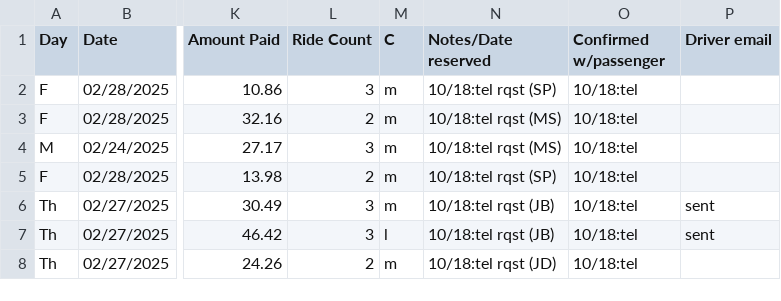
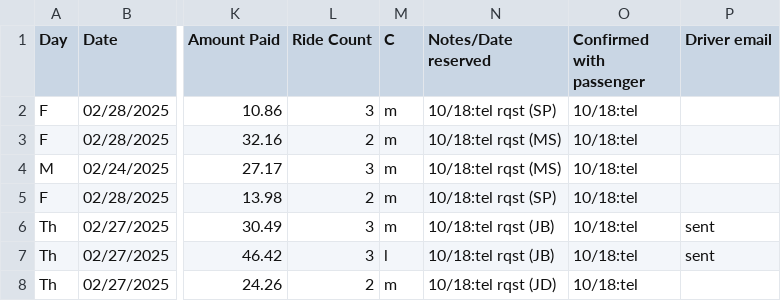
Before and after one commit to saasbook/lamorinda-spirit-van, a CSV file: db/fake_rides_data.csv, drawn as a sheet; only a part is shown, gaps mark what is left out; the diff names each change by its address in the sheet, - before the commit and + after, or states it on an @@ line.

Commit message:
Fixed rides schema issue, cleaned up old rides migrations, rename column in fake_rides csv

```diff
--- a/db/fake_rides_data.csv
+++ b/db/fake_rides_data.csv
-O1: Confirmed w/passenger
+O1: Confirmed with passenger
```
Also changed, not shown: 5 other files.
